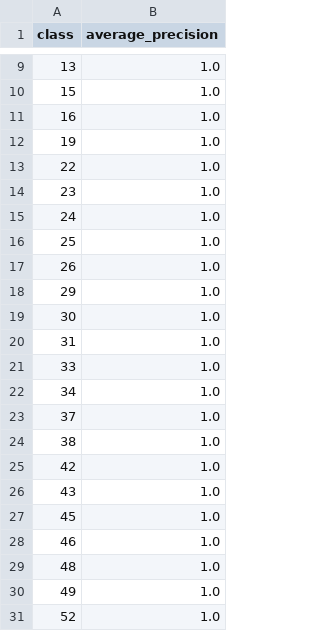
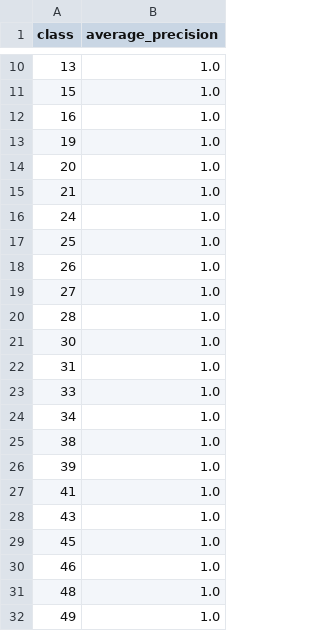
Before and after one commit to piggypiggyyoinkyoink/machine-learning, a CSV file: visualisations_baseline_actual/ap_table.csv, drawn as a sheet; only a part is shown, gaps mark what is left out; the shorter side is filled out with more unchanged rows; the diff covers the shown part only.

```diff
--- a/visualisations_baseline_actual/ap_table.csv
+++ b/visualisations_baseline_actual/ap_table.csv
@@ -12,4 +13,4 @@ class,average_precision
 19,1.0
-22,1.0
-23,1.0
+20,1.0
+21,1.0
 24,1.0
@@ -17,3 +18,4 @@ class,average_precision
 26,1.0
-29,1.0
+27,1.0
+28,1.0
 30,1.0
@@ -22,5 +24,5 @@ class,average_precision
 34,1.0
-37,1.0
 38,1.0
-42,1.0
+39,1.0
+41,1.0
 43,1.0
```
Also changed, not shown: 24 added rows, 25 removed rows and 17 edited cells elsewhere in this file, visualisations_experiment/ap_table.csv, 22 other files.
